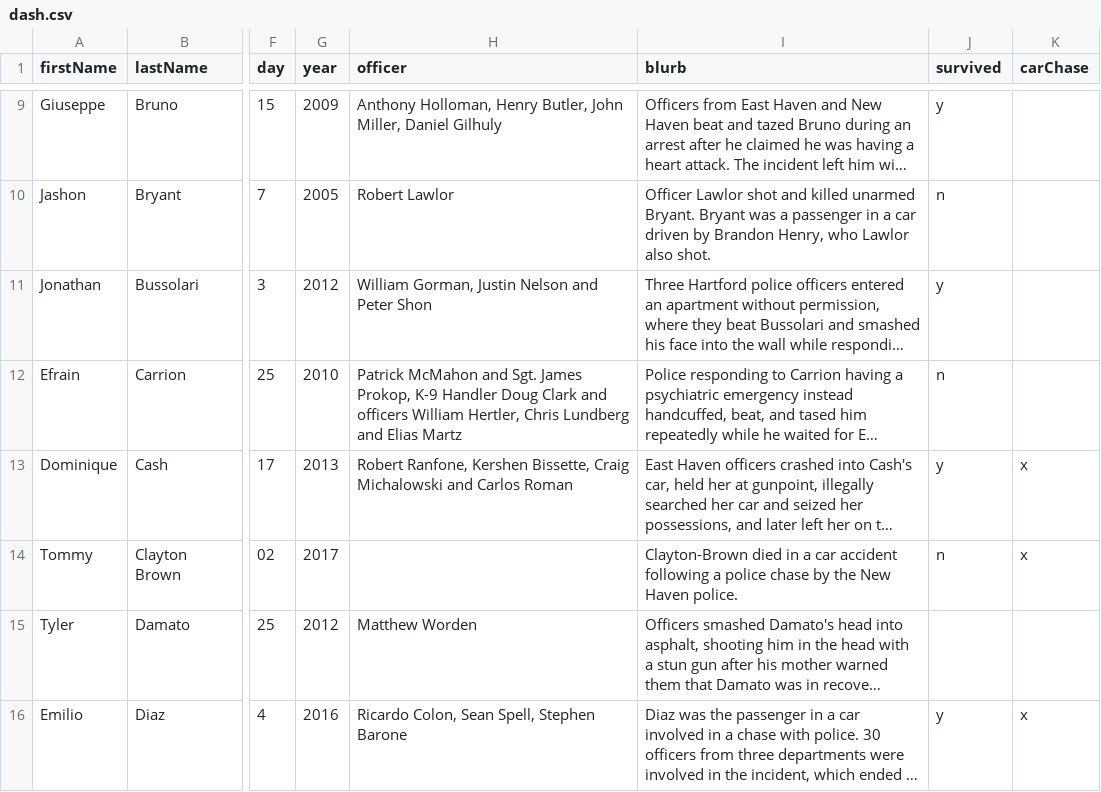
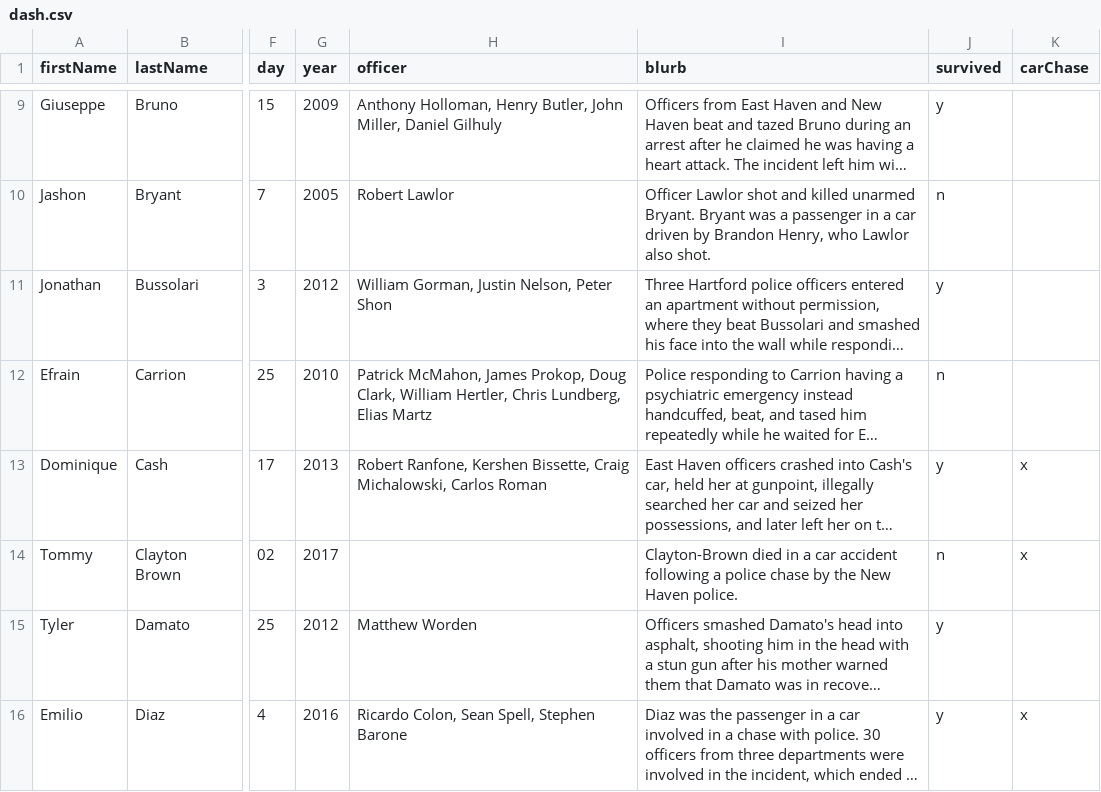
Before and after one commit to camille-s/papb-wall, a CSV file: public/data/dash.csv, drawn as a sheet; only a part is shown, gaps mark what is left out; long unchanged cells end in …; the diff covers the shown part only; the diff names each change by its address in the sheet, - before the commit and + after, or states it on an @@ line.

Commit message:
Add officer name to cards but not filters

```diff
--- a/public/data/dash.csv
+++ b/public/data/dash.csv
-H11 (officer): William Gorman, Justin Nelson and Peter Shon
+H11 (officer): William Gorman, Justin Nelson, Peter Shon
-H12 (officer): Patrick McMahon and Sgt. James Prokop, K-9 Handler Doug Clark and officers William Hertler, Chris Lundberg and Elias Martz
+H12 (officer): Patrick McMahon, James Prokop, Doug Clark, William Hertler, Chris Lundberg, Elias Martz
-H13 (officer): …Bissette, Craig Michalowski and Carlos Roman
+H13 (officer): …Bissette, Craig Michalowski, Carlos Roman
-J15 (survived): (empty)
+J15 (survived): y
```
Also changed, not shown: 11 edited cells elsewhere in this file, 6 other files.
